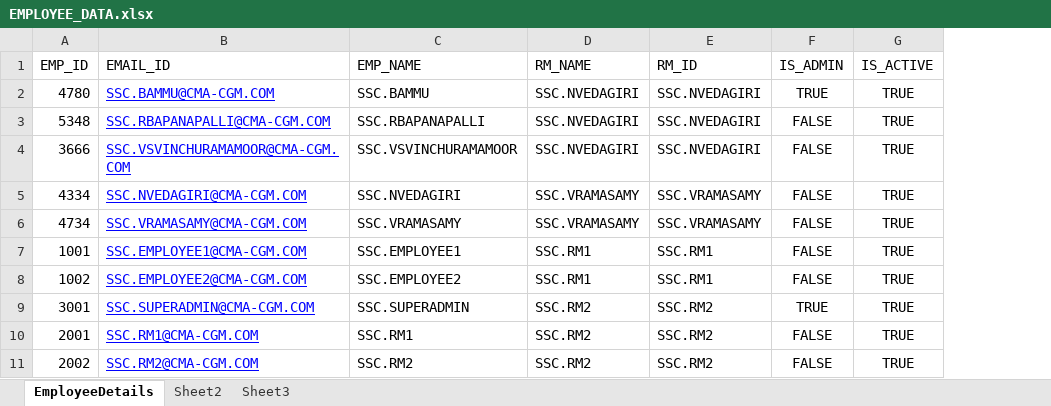
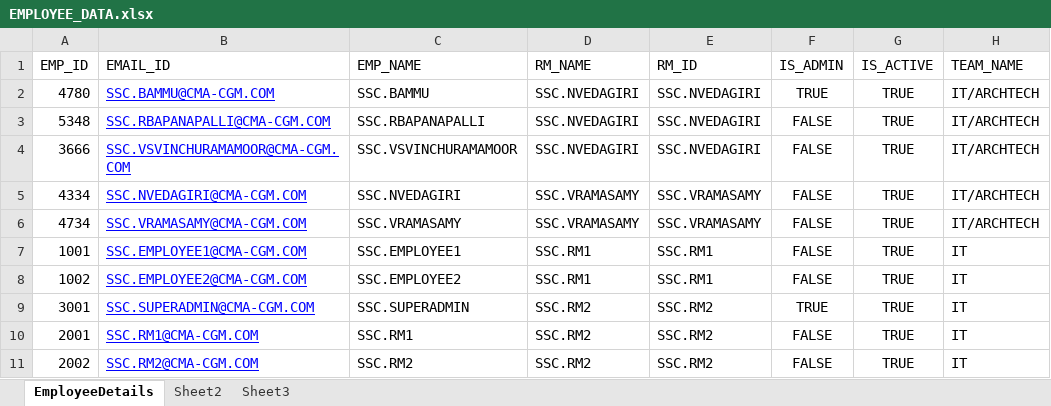
Before and after one commit to sscrbapanapalli/MT, an Excel workbook: src/main/resources/static/export/template/EMPLOYEE_DATA.xlsx, sheet EmployeeDetails, drawn as a sheet; values as stored, in another font and other column widths than the file's, no borders; the diff names each change by its address in the sheet, - before the commit and + after, or states it on an @@ line.

Commit message:
changes for team name added , pagination added active time page , task timer page multiple select removed and moved above of the table

```diff
--- a/src/main/resources/static/export/template/EMPLOYEE_DATA.xlsx (sheet EmployeeDetails)
+++ b/src/main/resources/static/export/template/EMPLOYEE_DATA.xlsx (sheet EmployeeDetails)
+column H (TEAM_NAME), rows 2-11: IT/ARCHTECH | IT/ARCHTECH | IT/ARCHTECH | IT/ARCHTECH | IT/ARCHTECH | IT | IT | IT | IT | IT
```
Also changed, not shown: 10 other files.
